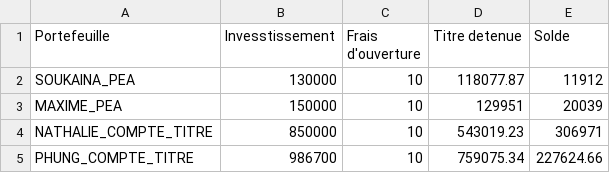
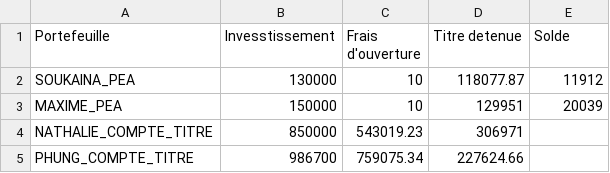
Before and after one commit to ducthinh96/GestionPortefeuille, a CSV file: VALO_PORTEFEUILLE.csv, drawn as a sheet.

```diff
--- a/VALO_PORTEFEUILLE.csv
+++ b/VALO_PORTEFEUILLE.csv
@@ -3,3 +3,3 @@ SOUKAINA_PEA,130000,10,118077.87,11912
 MAXIME_PEA,150000,10,129951,20039
-NATHALIE_COMPTE_TITRE,850000,10,543019.23,306971
-PHUNG_COMPTE_TITRE,986700,10,759075.34,227624.66
+NATHALIE_COMPTE_TITRE,850000,543019.23,306971
+PHUNG_COMPTE_TITRE,986700,759075.34,227624.66
```
Also changed, not shown: HISTORIQUE.csv, 2 other files.
